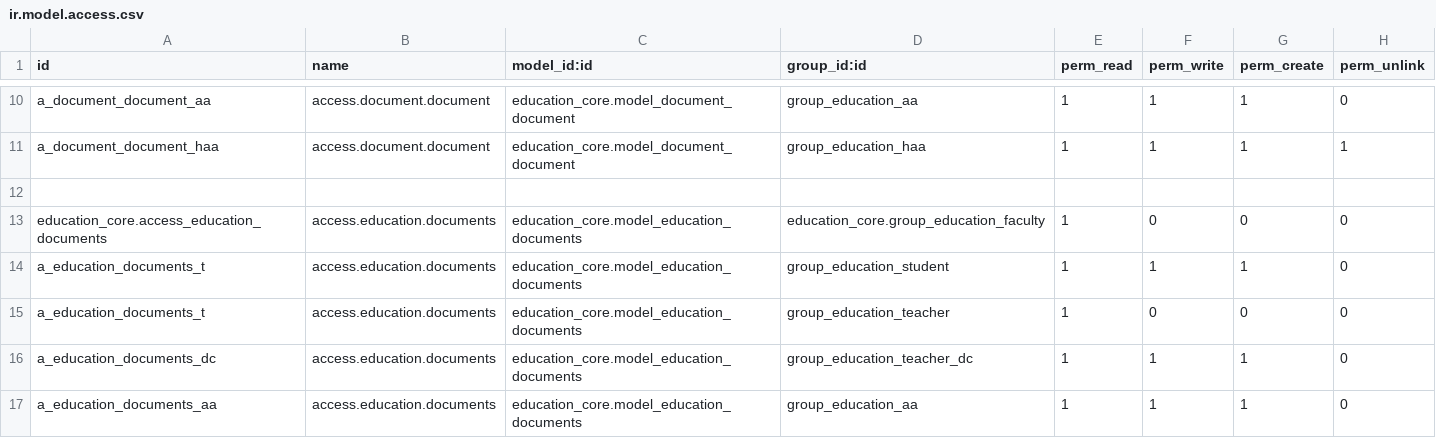
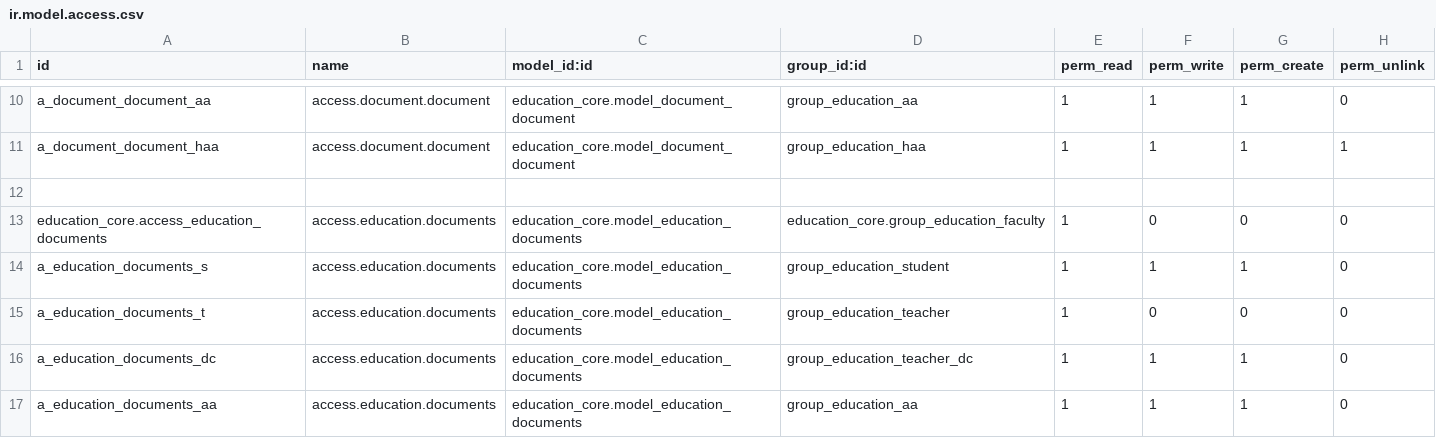
Before and after one commit to oberak/tup_edu_erp, a CSV file: security/education_core/ir.model.access.csv, drawn as a sheet; only a part is shown, gaps mark what is left out.

Commit message:
Modify access rule for Student
- education.documents

```diff
--- a/security/education_core/ir.model.access.csv
+++ b/security/education_core/ir.model.access.csv
@@ -13,3 +13,3 @@ a_document_document_haa,access.document.document,education_core.model_document_d
 education_core.access_education_documents,access.education.documents,education_core.model_education_documents,education_core.group_education_faculty,1,0,0,0
-a_education_documents_t,access.education.documents,education_core.model_education_documents,group_education_student,1,1,1,0
+a_education_documents_s,access.education.documents,education_core.model_education_documents,group_education_student,1,1,1,0
 a_education_documents_t,access.education.documents,education_core.model_education_documents,group_education_teacher,1,0,0,0
```
